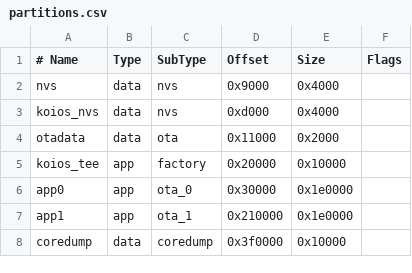
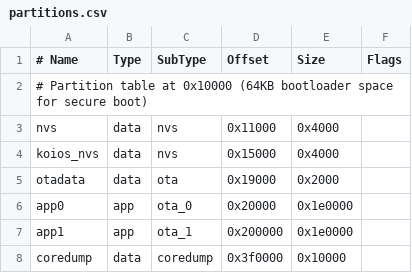
Before and after one commit to koiosdigital/tranquil-fw, a CSV file: partitions.csv, drawn as a sheet; removed rows and columns are numbered as before the commit, all else as after; the diff names each change by its address in the sheet, - before the commit and + after, or states it on an @@ line.

```diff
--- a/partitions.csv
+++ b/partitions.csv
+row 2: # Partition table at 0x10000 (64KB bootloader space for secure boot)
-D3 (Offset): 0x9000
+D3 (Offset): 0x11000
-D4 (Offset): 0xd000
+D4 (Offset): 0x15000
-D5 (Offset): 0x11000
+D5 (Offset): 0x19000
-row 5: koios_tee | app | factory | 0x20000 | 0x10000
-D6 (Offset): 0x30000
+D6 (Offset): 0x20000
-D7 (Offset): 0x210000
+D7 (Offset): 0x200000
```
Also changed, not shown: 20 other files.
